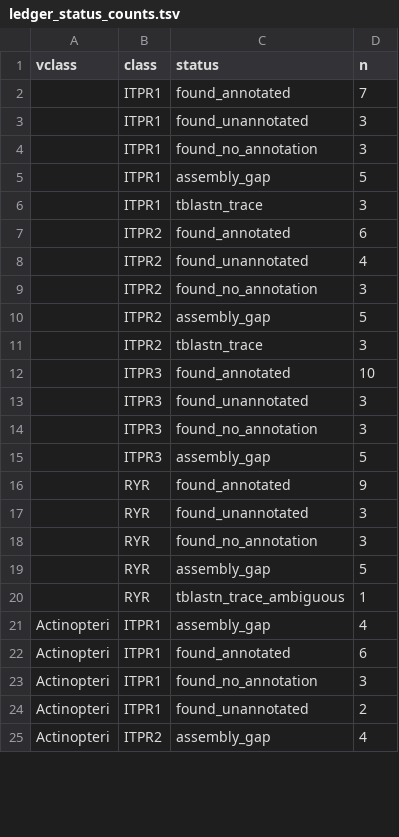
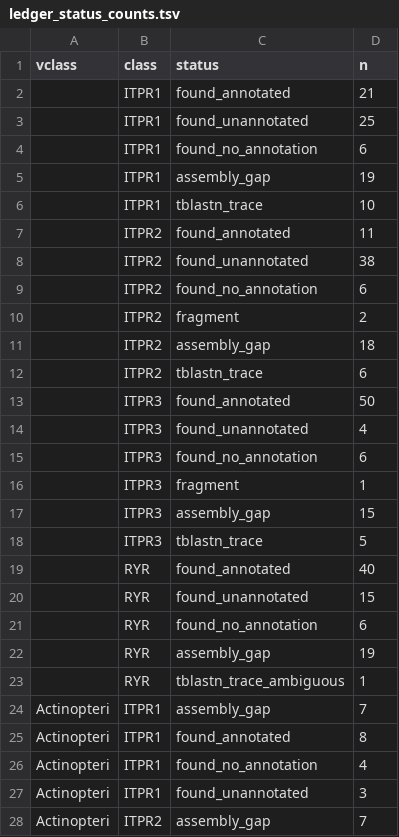
Before and after one commit to gddickinson/ip3r_genes, a TSV file: results/genome_ledger/ledger_status_counts.tsv, drawn as a sheet; only a part is shown; the diff covers the shown part only.

```diff
--- a/results/genome_ledger/ledger_status_counts.tsv
+++ b/results/genome_ledger/ledger_status_counts.tsv
@@ -1,25 +1,28 @@
 vclass	class	status	n
-	ITPR1	found_annotated	7
-	ITPR1	found_unannotated	3
-	ITPR1	found_no_annotation	3
-	ITPR1	assembly_gap	5
-	ITPR1	tblastn_trace	3
-	ITPR2	found_annotated	6
-	ITPR2	found_unannotated	4
-	ITPR2	found_no_annotation	3
-	ITPR2	assembly_gap	5
-	ITPR2	tblastn_trace	3
-	ITPR3	found_annotated	10
-	ITPR3	found_unannotated	3
-	ITPR3	found_no_annotation	3
-	ITPR3	assembly_gap	5
-	RYR	found_annotated	9
-	RYR	found_unannotated	3
-	RYR	found_no_annotation	3
-	RYR	assembly_gap	5
+	ITPR1	found_annotated	21
+	ITPR1	found_unannotated	25
+	ITPR1	found_no_annotation	6
+	ITPR1	assembly_gap	19
+	ITPR1	tblastn_trace	10
+	ITPR2	found_annotated	11
+	ITPR2	found_unannotated	38
+	ITPR2	found_no_annotation	6
+	ITPR2	fragment	2
+	ITPR2	assembly_gap	18
+	ITPR2	tblastn_trace	6
+	ITPR3	found_annotated	50
+	ITPR3	found_unannotated	4
+	ITPR3	found_no_annotation	6
+	ITPR3	fragment	1
+	ITPR3	assembly_gap	15
+	ITPR3	tblastn_trace	5
+	RYR	found_annotated	40
+	RYR	found_unannotated	15
+	RYR	found_no_annotation	6
+	RYR	assembly_gap	19
 	RYR	tblastn_trace_ambiguous	1
-Actinopteri	ITPR1	assembly_gap	4
-Actinopteri	ITPR1	found_annotated	6
-Actinopteri	ITPR1	found_no_annotation	3
-Actinopteri	ITPR1	found_unannotated	2
-Actinopteri	ITPR2	assembly_gap	4
+Actinopteri	ITPR1	assembly_gap	7
+Actinopteri	ITPR1	found_annotated	8
+Actinopteri	ITPR1	found_no_annotation	4
+Actinopteri	ITPR1	found_unannotated	3
+Actinopteri	ITPR2	assembly_gap	7
```
Also changed, not shown: 9 added rows and 22 edited cells elsewhere in this file, results/census_v4/db_status_counts.tsv, results/genome_ledger/margin_calibration.tsv, 16 other files.
